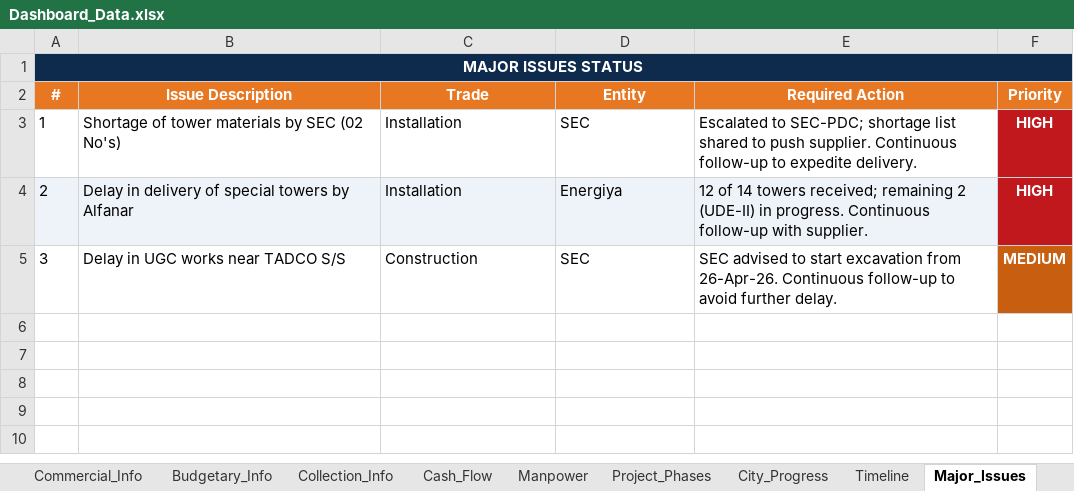
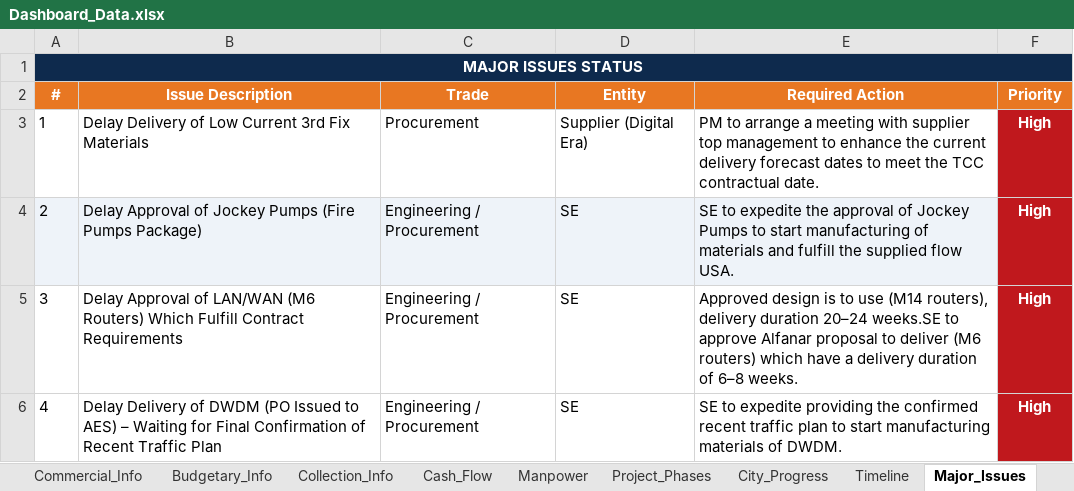
Before and after one commit to project-planning-dashboard/SDCC-Dashboard, an Excel workbook: Dashboard_Data.xlsx, sheet Major_Issues, drawn as a sheet; values as stored, in another font and other column widths than the file's, no borders; the diff names each change by its address in the sheet, - before the commit and + after, or states it on an @@ line.

```diff
--- a/Dashboard_Data.xlsx (sheet Major_Issues)
+++ b/Dashboard_Data.xlsx (sheet Major_Issues)
-B3 (Issue Description): Shortage of tower materials by SEC (02 No's)
+B3 (Issue Description): Delay Delivery of Low Current 3rd Fix Materials
-C3 (Trade): Installation
+C3 (Trade): Procurement
-D3 (Entity): SEC
+D3 (Entity): Supplier (Digital Era)
-E3 (Required Action): Escalated to SEC-PDC; shortage list shared to push supplier. Continuous follow-up to expedite delivery.
+E3 (Required Action): PM to arrange a meeting with supplier top management to enhance the current delivery forecast dates to meet the TCC contractual date.
-F3:F4 (Priority): HIGH
+F3:F4 (Priority): High
-B4 (Issue Description): Delay in delivery of special towers by Alfanar
+B4 (Issue Description): Delay Approval of Jockey Pumps (Fire Pumps Package)
-C4 (Trade): Installation
+C4 (Trade): Engineering / Procurement
-D4 (Entity): Energiya
+D4 (Entity): SE
-E4 (Required Action): 12 of 14 towers received; remaining 2 (UDE-II) in progress. Continuous follow-up with supplier.
+E4 (Required Action): SE to expedite the approval of Jockey Pumps to start manufacturing of materials and fulfill the supplied flow USA.
-B5 (Issue Description): Delay in UGC works near TADCO S/S
+B5 (Issue Description): Delay Approval of LAN/WAN (M6 Routers) Which Fulfill Contract Requirements
-C5 (Trade): Construction
+C5 (Trade): Engineering / Procurement
-D5 (Entity): SEC
+D5 (Entity): SE
-E5 (Required Action): SEC advised to start excavation from 26-Apr-26. Continuous follow-up to avoid further delay.
+E5 (Required Action): Approved design is to use (M14 routers), delivery duration 20–24 weeks.SE to approve Alfanar proposal to deliver (M6 routers) which have a delivery duration of 6–8 weeks.
-F5 (Priority): MEDIUM
+F5 (Priority): High
-F5 fill: #C85F10
+F5 fill: #C0181D
+row 6: 4 | Delay Delivery of DWDM (PO Issued to AES) – Waiting for Final Confirmation of Recent Traffic Plan | Engineering / Procurement | SE | SE to expedite providing the confirmed recent traffic plan to start manufacturing materials of DWDM. | High
```
Also changed, not shown: sheet Timeline, sheet Equipment_Status, sheet Project_Phases, sheet City_Progress, sheet Manpower, sheet Budgetary_Info, 5 more sheets, formulas that keep their value.
